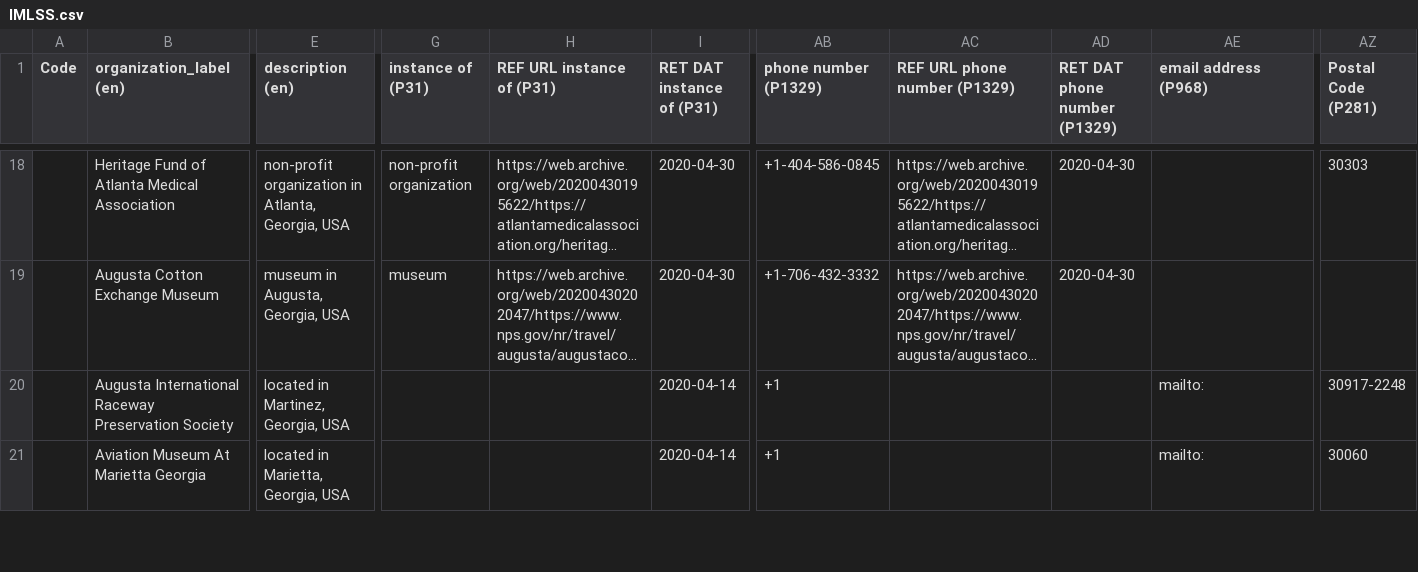
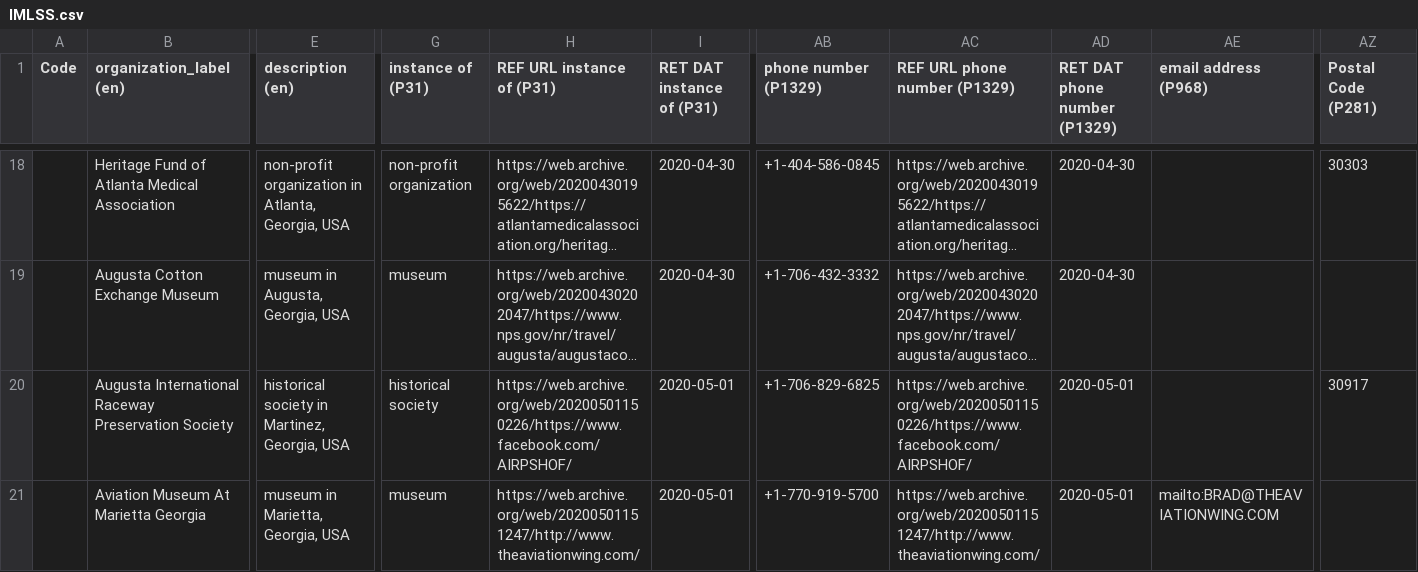
Before and after one commit to AUC-Woodruff-Library/GaNCH-data, a CSV file: data/IMLSS.csv, drawn as a sheet; only a part is shown, gaps mark what is left out; long unchanged cells end in …; the diff covers the shown part only; the diff names each change by its address in the sheet, - before the commit and + after, or states it on an @@ line.

Commit message:
2020-05-01 batch

```diff
--- a/data/IMLSS.csv
+++ b/data/IMLSS.csv
-E20 (description (en)): located in Martinez, Georgia, USA
+E20 (description (en)): historical society in Martinez, Georgia, USA
-G20 (instance of (P31)): (empty)
+G20 (instance of (P31)): historical society
-H20 (REF URL instance of (P31)): (empty)
+H20 (REF URL instance of (P31)): https://web.archive.org/web/20200501150226/https://www.facebook.com/AIRPSHOF/
-I20:I21 (RET DAT instance of (P31)): 2020-04-14
+I20:I21 (RET DAT instance of (P31)): 2020-05-01
-AB20 (phone number (P1329)): +1
+AB20 (phone number (P1329)): +1-706-829-6825
-AC20 (REF URL phone number (P1329)): (empty)
+AC20 (REF URL phone number (P1329)): https://web.archive.org/web/20200501150226/https://www.facebook.com/AIRPSHOF/
-AD20:AD21 (RET DAT phone number (P1329)): (empty)
+AD20:AD21 (RET DAT phone number (P1329)): 2020-05-01
-AE20 (email address (P968)): mailto:
+AE20 (email address (P968)): (empty)
-AZ20 (Postal Code (P281)): 30917-2248
+AZ20 (Postal Code (P281)): 30917
-E21 (description (en)): located in Marietta, Georgia, USA
+E21 (description (en)): museum in Marietta, Georgia, USA
-G21 (instance of (P31)): (empty)
+G21 (instance of (P31)): museum
-H21 (REF URL instance of (P31)): (empty)
+H21 (REF URL instance of (P31)): https://web.archive.org/web/20200501151247/http://www.theaviationwing.com/
-AB21 (phone number (P1329)): +1
+AB21 (phone number (P1329)): +1-770-919-5700
-AC21 (REF URL phone number (P1329)): (empty)
+AC21 (REF URL phone number (P1329)): https://web.archive.org/web/20200501151247/http://www.theaviationwing.com/
-AE21 (email address (P968)): mailto:
+AE21 (email address (P968)): mailto:BRAD@THEAVIATIONWING.COM
-AZ21 (Postal Code (P281)): 30060
+AZ21 (Postal Code (P281)): (empty)
```
Also changed, not shown: 2 added rows, 2 removed rows and 62 edited cells elsewhere in this file.
